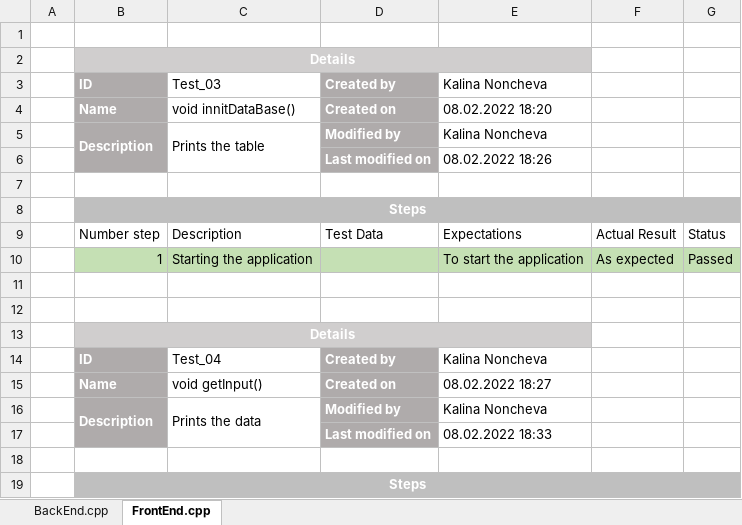
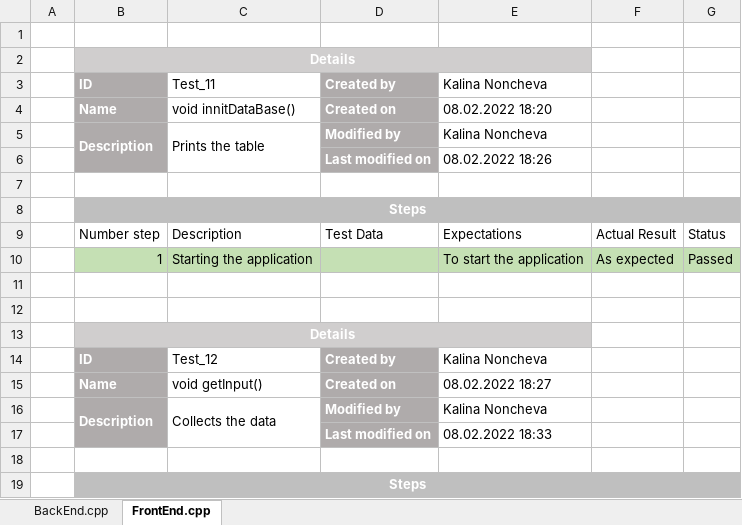
Before and after one commit to BNSavov19/list-of-time-project, an Excel workbook: docs/Lunar_TestCases.xlsx, sheet FrontEnd.cpp, drawn as a sheet; only a part is shown; values as stored, in another font and other column widths than the file's, no borders; table styles not drawn; the diff covers the shown part only; the diff names each change by its address in the sheet, - before the commit and + after, or states it on an @@ line.

Commit message:
Adds all test cases

```diff
--- a/docs/Lunar_TestCases.xlsx (sheet FrontEnd.cpp)
+++ b/docs/Lunar_TestCases.xlsx (sheet FrontEnd.cpp)
-C3: Test_03
+C3: Test_11
-C14: Test_04
+C14: Test_12
-C16: Prints the data
+C16: Collects the data
```
Also changed, not shown: 46 added rows elsewhere in this sheet, sheet BackEnd.cpp.
